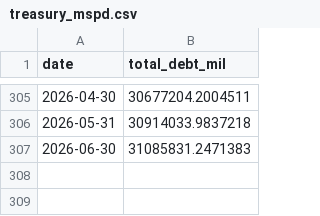
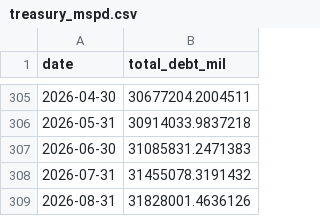
Before and after one commit to kittycapital/treasury-btc-dashboard, a CSV file: data/treasury_mspd.csv, drawn as a sheet; only a part is shown, gaps mark what is left out; the diff names each change by its address in the sheet, - before the commit and + after, or states it on an @@ line.

```diff
--- a/data/treasury_mspd.csv
+++ b/data/treasury_mspd.csv
+row 308: 2026-07-31 | 31455078.3191432
+row 309: 2026-08-31 | 31828001.4636126
```
Also changed, not shown: 1 other file.
